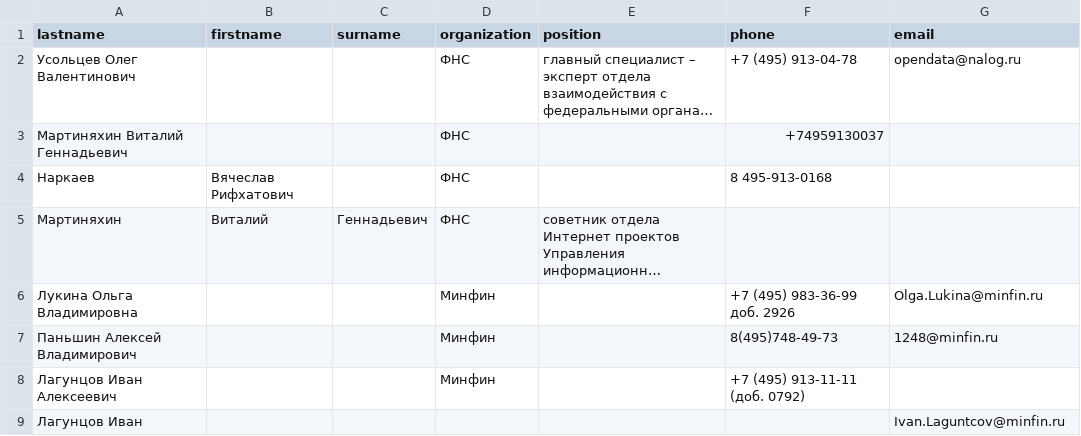
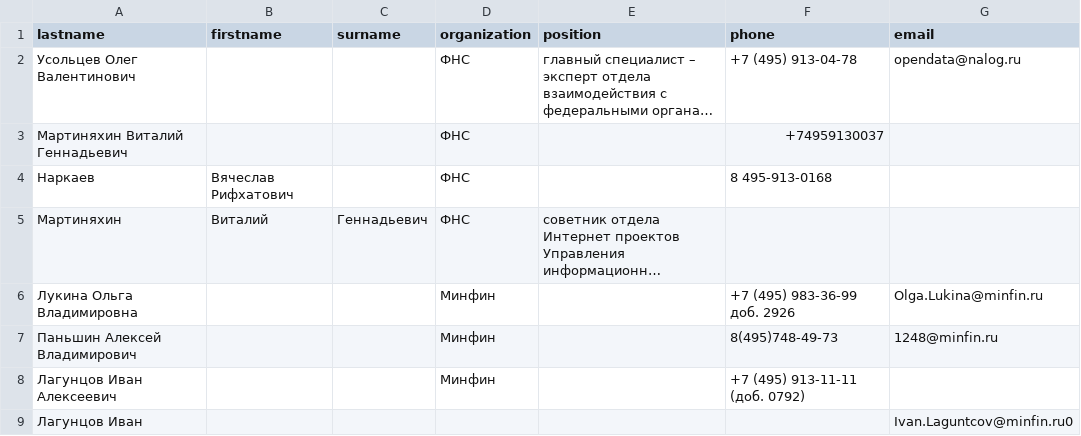
Before and after one commit to eugiv/netology_regex, a CSV file: phonebook_raw.csv, drawn as a sheet; long unchanged cells end in ….

```diff
--- a/phonebook_raw.csv
+++ b/phonebook_raw.csv
@@ -8,2 +8,2 @@ lastname,firstname,surname,organization,position,phone,email
 Лагунцов Иван Алексеевич,,,Минфин,,+7 (495) 913-11-11 (доб. 0792),
-Лагунцов Иван,,,,,,Ivan.Laguntcov@minfin.ru
+Лагунцов Иван,,,,,,Ivan.Laguntcov@minfin.ru0
```
Also changed, not shown: 1 other file.
